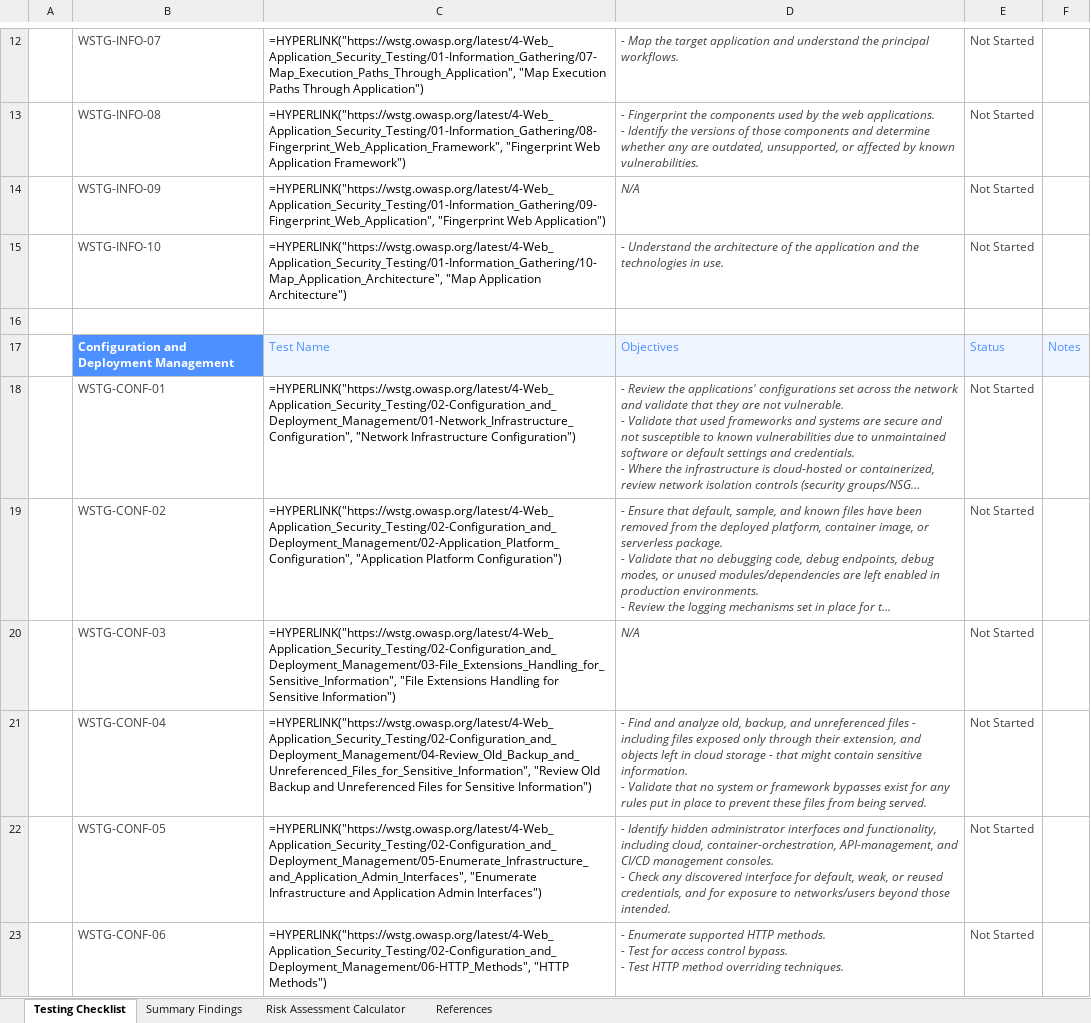
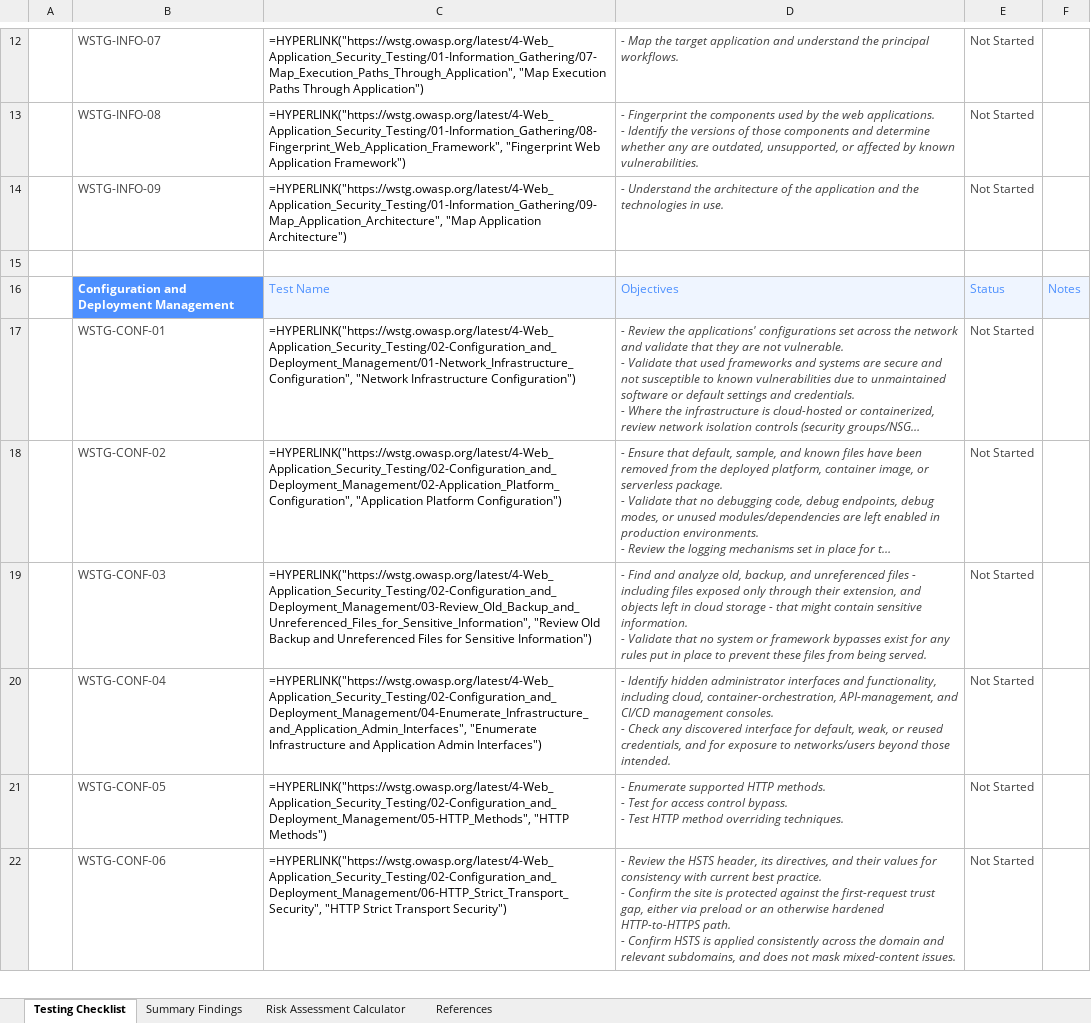
Before and after one commit to OWASP/wstg, an Excel workbook: checklists/checklist.xlsx, sheet Testing Checklist, drawn as a sheet; only a part is shown, gaps mark what is left out; long unchanged cells end in …; values as stored, in another font and other column widths than the file's, no borders; formulas without a stored value are shown as written; conditional formats not drawn; removed rows and columns are numbered as before the commit, all else as after; ↵ is a line break in a cell; the diff covers the shown part only; the diff names each change by its address in the sheet, - before the commit and + after, or states it on an @@ line.

Commit message:
Publish Latest checklists 2026-11-21
Updates based on OWASP/wstg@a83c5bb

```diff
--- a/checklists/checklist.xlsx (sheet Testing Checklist)
+++ b/checklists/checklist.xlsx (sheet Testing Checklist)
-C14: =HYPERLINK("https://wstg.owasp.org/latest/4-Web_Application_Security_Testing/01-Information_Gathering/09-Fingerprint_Web_Application", "Fingerprint Web Application")
+C14: =HYPERLINK("https://wstg.owasp.org/latest/4-Web_Application_Security_Testing/01-Information_Gathering/09-Map_Application_Architecture", "Map Application Architecture")
-D14: N/A
+D14: - Understand the architecture of the application and the technologies in use.
-row 15:  | WSTG-INFO-10 | =HYPERLINK("https://wstg.owasp.org/latest/4-Web_Application_Security_Testing/01-Information_Gathering/10-Map_Application_Architecture", "Map Application Architecture") | - Understand the architecture of the application and the technologies in use. | Not Started
-C19: =HYPERLINK("https://wstg.owasp.org/latest/4-Web_Application_Security_Testing/02-Configuration_and_Deployment_Management/03-File_Extensions_Handling_for_Sensitive_Information", "File Extensions Handling for Sensitive…
+C19: =HYPERLINK("https://wstg.owasp.org/latest/4-Web_Application_Security_Testing/02-Configuration_and_Deployment_Management/03-Review_Old_Backup_and_Unreferenced_Files_for_Sensitive_Information", "Review Old Backup and Unreferenced Files for Sensitive…
-D19: N/A
+D19: - Find and analyze old, backup, and unreferenced files - including files exposed only through their extension, and objects left in cloud storage - that might contain sensitive information. ↵ - Validate that no system or framework bypasses exist for any rules put in place to prevent these files from being served.
-C20: =HYPERLINK("https://wstg.owasp.org/latest/4-Web_Application_Security_Testing/02-Configuration_and_Deployment_Management/04-Review_Old_Backup_and_Unreferenced_Files_for_Sensitive_Information", "Review Old Backup and Unreferenced Files for Sensitive Information")
+C20: =HYPERLINK("https://wstg.owasp.org/latest/4-Web_Application_Security_Testing/02-Configuration_and_Deployment_Management/04-Enumerate_Infrastructure_and_Application_Admin_Interfaces", "Enumerate Infrastructure and Application Admin Interfaces")
-D20: - Find and analyze old, backup, and unreferenced files - including files exposed only through their extension, and objects left in cloud storage - that might contain sensitive information. ↵ - Validate that no system or framework bypasses exist for any rules put in place to prevent these files from being served.
+D20: - Identify hidden administrator interfaces and functionality, including cloud, container-orchestration, API-management, and CI/CD management consoles. ↵ - Check any discovered interface for default, weak, or reused credentials, and for exposure to networks/users beyond those intended.
-C21: =HYPERLINK("https://wstg.owasp.org/latest/4-Web_Application_Security_Testing/02-Configuration_and_Deployment_Management/05-Enumerate_Infrastructure_and_Application_Admin_Interfaces", "Enumerate Infrastructure and Application Admin Interfaces")
+C21: =HYPERLINK("https://wstg.owasp.org/latest/4-Web_Application_Security_Testing/02-Configuration_and_Deployment_Management/05-HTTP_Methods", "HTTP Methods")
-D21: - Identify hidden administrator interfaces and functionality, including cloud, container-orchestration, API-management, and CI/CD management consoles. ↵ - Check any discovered interface for default, weak, or reused credentials, and for exposure to networks/users beyond those intended.
+D21: - Enumerate supported HTTP methods. ↵ - Test for access control bypass. ↵ - Test HTTP method overriding techniques.
-C22: =HYPERLINK("https://wstg.owasp.org/latest/4-Web_Application_Security_Testing/02-Configuration_and_Deployment_Management/06-HTTP_Methods", "HTTP Methods")
+C22: =HYPERLINK("https://wstg.owasp.org/latest/4-Web_Application_Security_Testing/02-Configuration_and_Deployment_Management/06-HTTP_Strict_Transport_Security", "HTTP Strict Transport Security")
-D22: - Enumerate supported HTTP methods. ↵ - Test for access control bypass. ↵ - Test HTTP method overriding techniques.
+D22: - Review the HSTS header, its directives, and their values for consistency with current best practice. ↵ - Confirm the site is protected against the first-request trust gap, either via preload or an otherwise hardened HTTP-to-HTTPS path. ↵ - Confirm HSTS is applied consistently across the domain and relevant subdomains, and does not mask mixed-content issues.
```
Also changed, not shown: 3 added rows, 8 removed rows and 112 edited cells elsewhere in this sheet, 3 other files.
